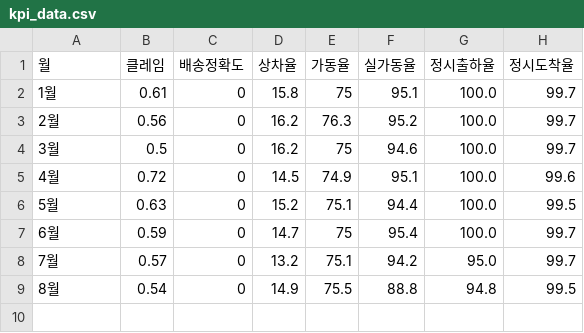
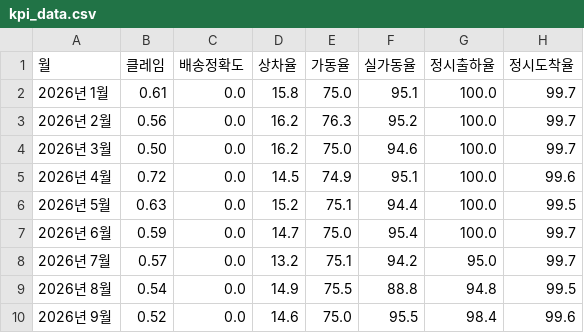
Before and after one commit to jongil3877-lgtm/haman-dashboard, a CSV file: kpi_data.csv, drawn as a sheet.

Commit message:
Add files via upload

```diff
--- a/kpi_data.csv
+++ b/kpi_data.csv
@@ -1,9 +1,10 @@
 월,클레임,배송정확도,상차율,가동율,실가동율,정시출하율,정시도착율
-1월,0.61,0,15.8,75,95.1,100.0,99.7
-2월,0.56,0,16.2,76.3,95.2,100.0,99.7
-3월,0.5,0,16.2,75,94.6,100.0,99.7
-4월,0.72,0,14.5,74.9,95.1,100.0,99.6
-5월,0.63,0,15.2,75.1,94.4,100.0,99.5
-6월,0.59,0,14.7,75,95.4,100.0,99.7
-7월,0.57,0,13.2,75.1,94.2,95.0,99.7
-8월,0.54,0,14.9,75.5,88.8,94.8,99.5
+2026년 1월,0.61,0.0,15.8,75.0,95.1,100.0,99.7
+2026년 2월,0.56,0.0,16.2,76.3,95.2,100.0,99.7
+2026년 3월,0.50,0.0,16.2,75.0,94.6,100.0,99.7
+2026년 4월,0.72,0.0,14.5,74.9,95.1,100.0,99.6
+2026년 5월,0.63,0.0,15.2,75.1,94.4,100.0,99.5
+2026년 6월,0.59,0.0,14.7,75.0,95.4,100.0,99.7
+2026년 7월,0.57,0.0,13.2,75.1,94.2,95.0,99.7
+2026년 8월,0.54,0.0,14.9,75.5,88.8,94.8,99.5
+2026년 9월,0.52,0.0,14.6,75.0,95.5,98.4,99.6
```
